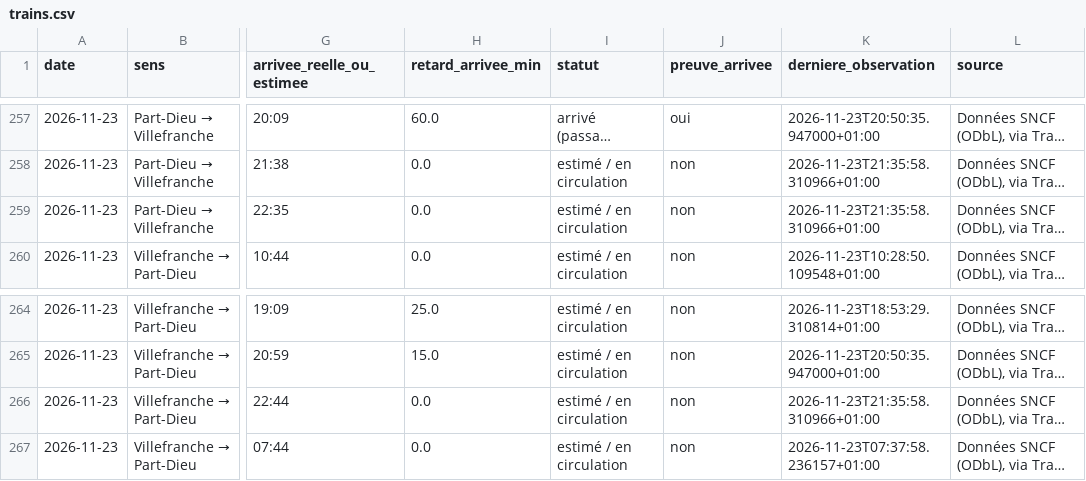
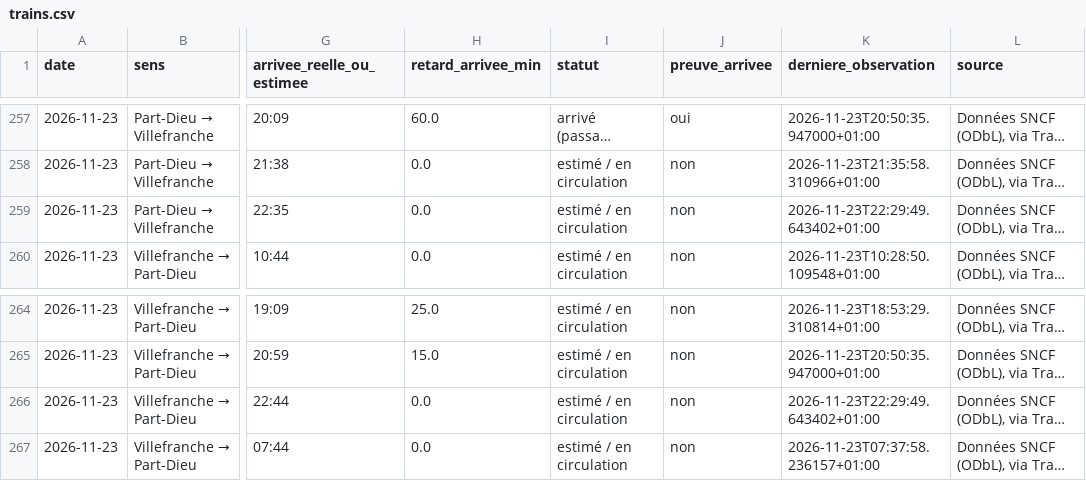
Before and after one commit to alexandretardy3-star/suivi-ter-villefranche-lyon, a CSV file: data/trains.csv, drawn as a sheet; only a part is shown, gaps mark what is left out; long unchanged cells end in …; the diff names each change by its address in the sheet, - before the commit and + after, or states it on an @@ line.

Commit message:
Mise à jour TER

```diff
--- a/data/trains.csv
+++ b/data/trains.csv
-K259 (derniere_observation): 2026-11-23T21:35:58.310966+01:00
+K259 (derniere_observation): 2026-11-23T22:29:49.643402+01:00
-K266 (derniere_observation): 2026-11-23T21:35:58.310966+01:00
+K266 (derniere_observation): 2026-11-23T22:29:49.643402+01:00
```
